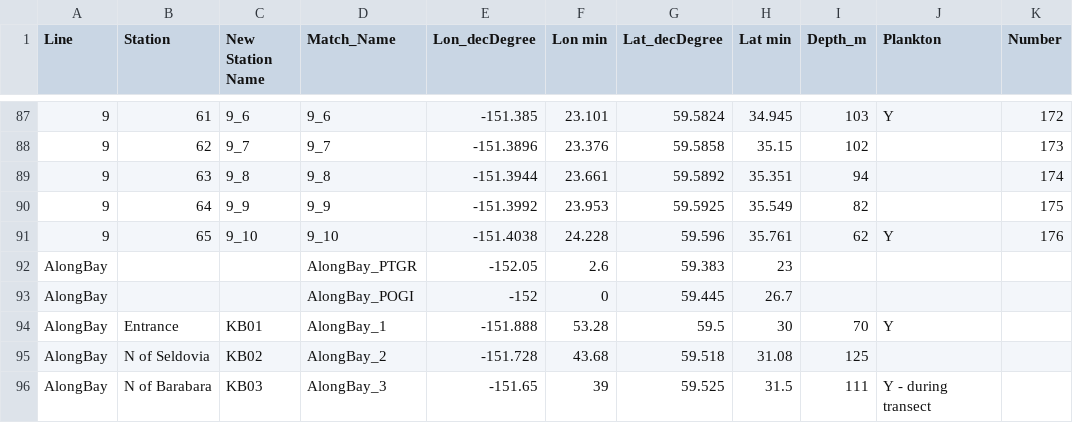
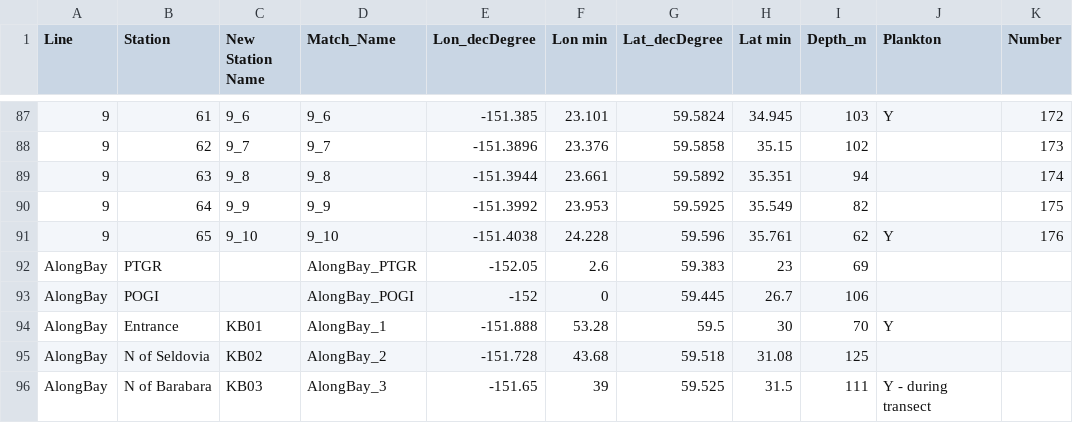
Before and after one commit to akrenner/LCI, a CSV file: MasterStationLocations.csv, drawn as a sheet; only a part is shown, gaps mark what is left out; the diff names each change by its address in the sheet, - before the commit and + after, or states it on an @@ line.

Commit message:
added missing depth to POGI and PTGR AlongBay-Ext. Stations.

```diff
--- a/MasterStationLocations.csv
+++ b/MasterStationLocations.csv
-B92 (Station): (empty)
+B92 (Station): PTGR
-I92 (Depth_m): (empty)
+I92 (Depth_m): 69
-B93 (Station): (empty)
+B93 (Station): POGI
-I93 (Depth_m): (empty)
+I93 (Depth_m): 106
```
